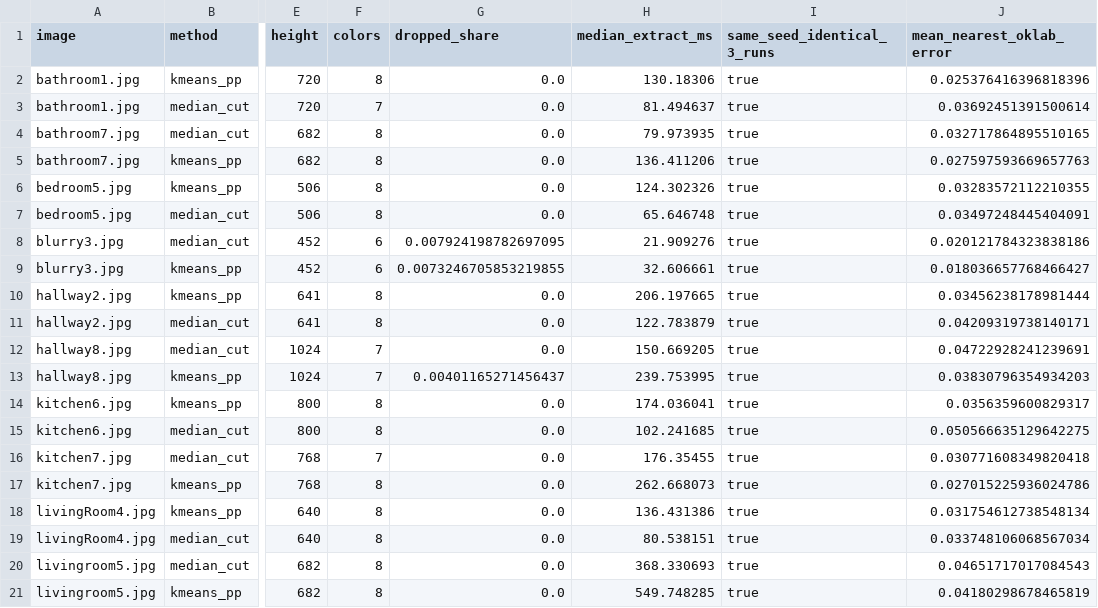
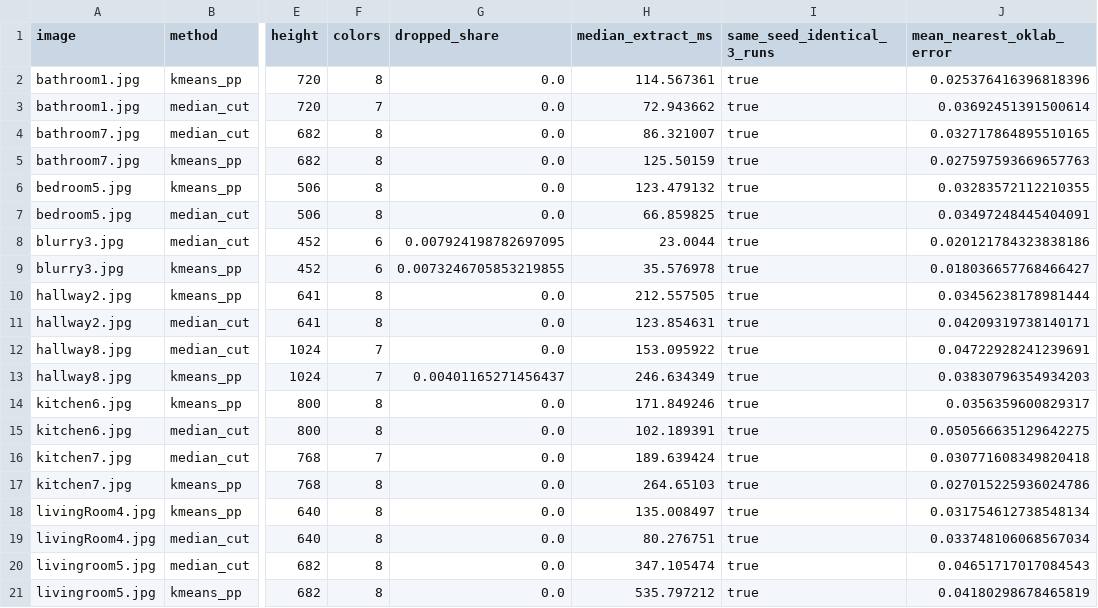
Before and after one commit to layladonia/SafeSpace, a CSV file: docs/Palette/palette-comparison-results/comparison.csv, drawn as a sheet; only a part is shown, gaps mark what is left out; the diff names each change by its address in the sheet, - before the commit and + after, or states it on an @@ line.

Commit message:
Address review: remove runtime fallback and refine palette comparison

```diff
--- a/docs/Palette/palette-comparison-results/comparison.csv
+++ b/docs/Palette/palette-comparison-results/comparison.csv
-H2 (median_extract_ms): 130.18306
+H2 (median_extract_ms): 114.567361
-H3 (median_extract_ms): 81.494637
+H3 (median_extract_ms): 72.943662
-H4 (median_extract_ms): 79.973935
+H4 (median_extract_ms): 86.321007
-H5 (median_extract_ms): 136.411206
+H5 (median_extract_ms): 125.50159
-H6 (median_extract_ms): 124.302326
+H6 (median_extract_ms): 123.479132
-H7 (median_extract_ms): 65.646748
+H7 (median_extract_ms): 66.859825
-H8 (median_extract_ms): 21.909276
+H8 (median_extract_ms): 23.0044
-H9 (median_extract_ms): 32.606661
+H9 (median_extract_ms): 35.576978
-H10 (median_extract_ms): 206.197665
+H10 (median_extract_ms): 212.557505
-H11 (median_extract_ms): 122.783879
+H11 (median_extract_ms): 123.854631
-H12 (median_extract_ms): 150.669205
+H12 (median_extract_ms): 153.095922
-H13 (median_extract_ms): 239.753995
+H13 (median_extract_ms): 246.634349
-H14 (median_extract_ms): 174.036041
+H14 (median_extract_ms): 171.849246
-H15 (median_extract_ms): 102.241685
+H15 (median_extract_ms): 102.189391
-H16 (median_extract_ms): 176.35455
+H16 (median_extract_ms): 189.639424
-H17 (median_extract_ms): 262.668073
+H17 (median_extract_ms): 264.65103
-H18 (median_extract_ms): 136.431386
+H18 (median_extract_ms): 135.008497
-H19 (median_extract_ms): 80.538151
+H19 (median_extract_ms): 80.276751
-H20 (median_extract_ms): 368.330693
+H20 (median_extract_ms): 347.105474
-H21 (median_extract_ms): 549.748285
+H21 (median_extract_ms): 535.797212
```
Also changed, not shown: 10 other files.
